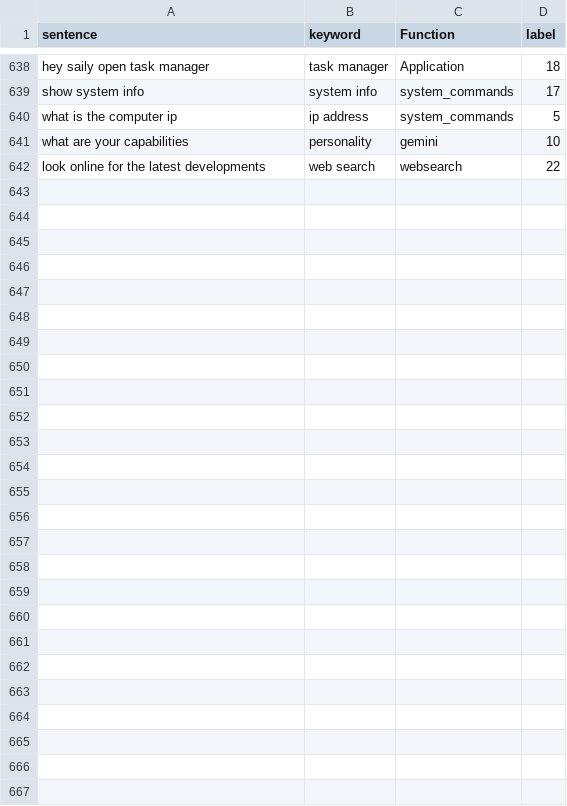
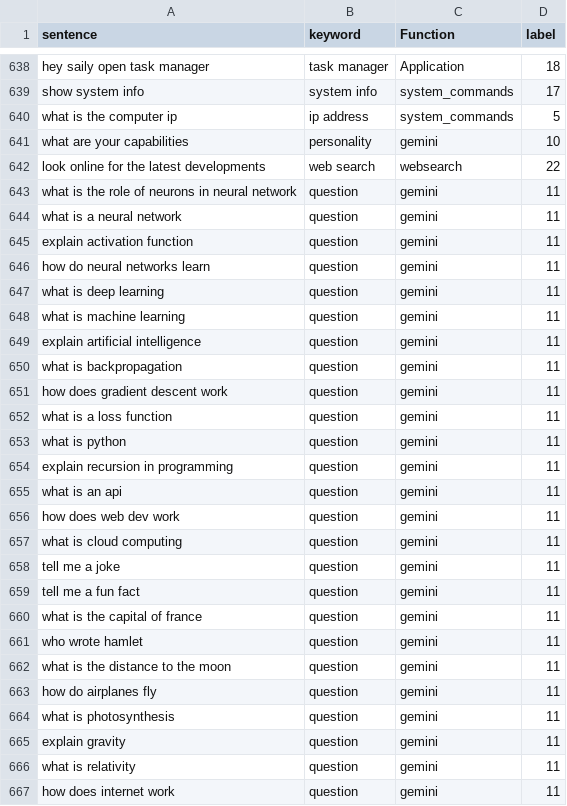
Before and after one commit to Dharanesh192/saily_Voice_Assistant, a CSV file: saily_nn_dataset_v7.csv, drawn as a sheet; only a part is shown, gaps mark what is left out; the diff names each change by its address in the sheet, - before the commit and + after, or states it on an @@ line.

Commit message:
Retrain the model for more performs in answering the question

```diff
--- a/saily_nn_dataset_v7.csv
+++ b/saily_nn_dataset_v7.csv
+row 643: what is the role of neurons in neural network | question | gemini | 11
+row 644: what is a neural network | question | gemini | 11
+row 645: explain activation function | question | gemini | 11
+row 646: how do neural networks learn | question | gemini | 11
+row 647: what is deep learning | question | gemini | 11
+row 648: what is machine learning | question | gemini | 11
+row 649: explain artificial intelligence | question | gemini | 11
+row 650: what is backpropagation | question | gemini | 11
+row 651: how does gradient descent work | question | gemini | 11
+row 652: what is a loss function | question | gemini | 11
+row 653: what is python | question | gemini | 11
+row 654: explain recursion in programming | question | gemini | 11
+row 655: what is an api | question | gemini | 11
+row 656: how does web dev work | question | gemini | 11
+row 657: what is cloud computing | question | gemini | 11
+row 658: tell me a joke | question | gemini | 11
+row 659: tell me a fun fact | question | gemini | 11
+row 660: what is the capital of france | question | gemini | 11
+row 661: who wrote hamlet | question | gemini | 11
+row 662: what is the distance to the moon | question | gemini | 11
+row 663: how do airplanes fly | question | gemini | 11
+row 664: what is photosynthesis | question | gemini | 11
+row 665: explain gravity | question | gemini | 11
+row 666: what is relativity | question | gemini | 11
+row 667: how does internet work | question | gemini | 11
```
Also changed, not shown: 10 other files.
